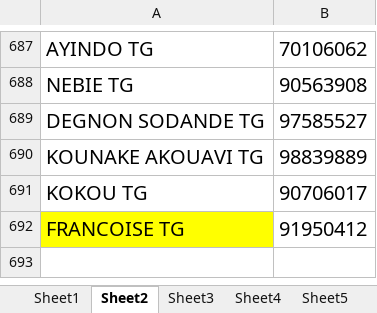
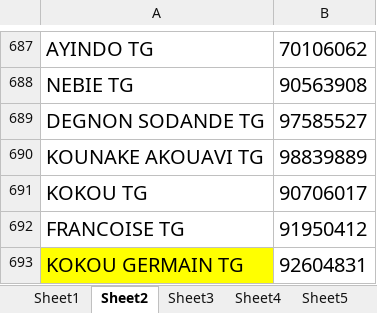
Before and after one commit to JoelsBytes/retransfy, an Excel workbook: cle/uft.xlsx, sheet Sheet2, drawn as a sheet; only a part is shown, gaps mark what is left out; values as stored, in another font and other column widths than the file's, no borders; the diff names each change by its address in the sheet, - before the commit and + after, or states it on an @@ line.

```diff
--- a/cle/uft.xlsx (sheet Sheet2)
+++ b/cle/uft.xlsx (sheet Sheet2)
-A692 fill: #FFFF00
+A692 fill: none
+row 693: KOKOU GERMAIN TG | 92604831
```
Also changed, not shown: sheet Sheet1, 3 other files.
